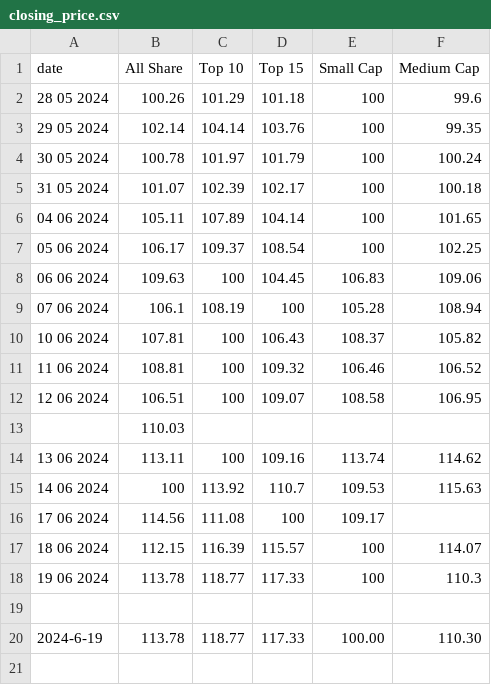
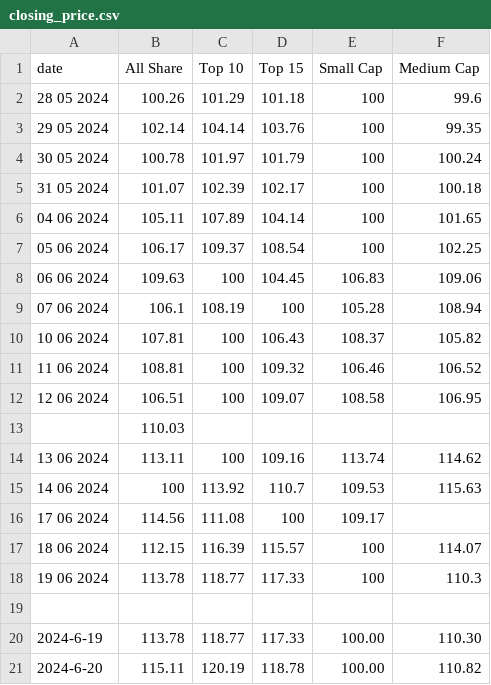
Before and after one commit to shaunso/Zimbabwe-Stock-Exchange-Web-Scraper, a CSV file: market_indices/closing_price.csv, drawn as a sheet.

```diff
--- a/market_indices/closing_price.csv
+++ b/market_indices/closing_price.csv
@@ -20 +20,2 @@ date,All Share,Top 10,Top 15,Small Cap,Medium Cap
 2024-6-19,113.78,118.77,117.33,100.00,110.30
+2024-6-20,115.11,120.19,118.78,100.00,110.82
```
Also changed, not shown: equities/closing_price.csv, equities/trade_volume.csv, 14 other files.
